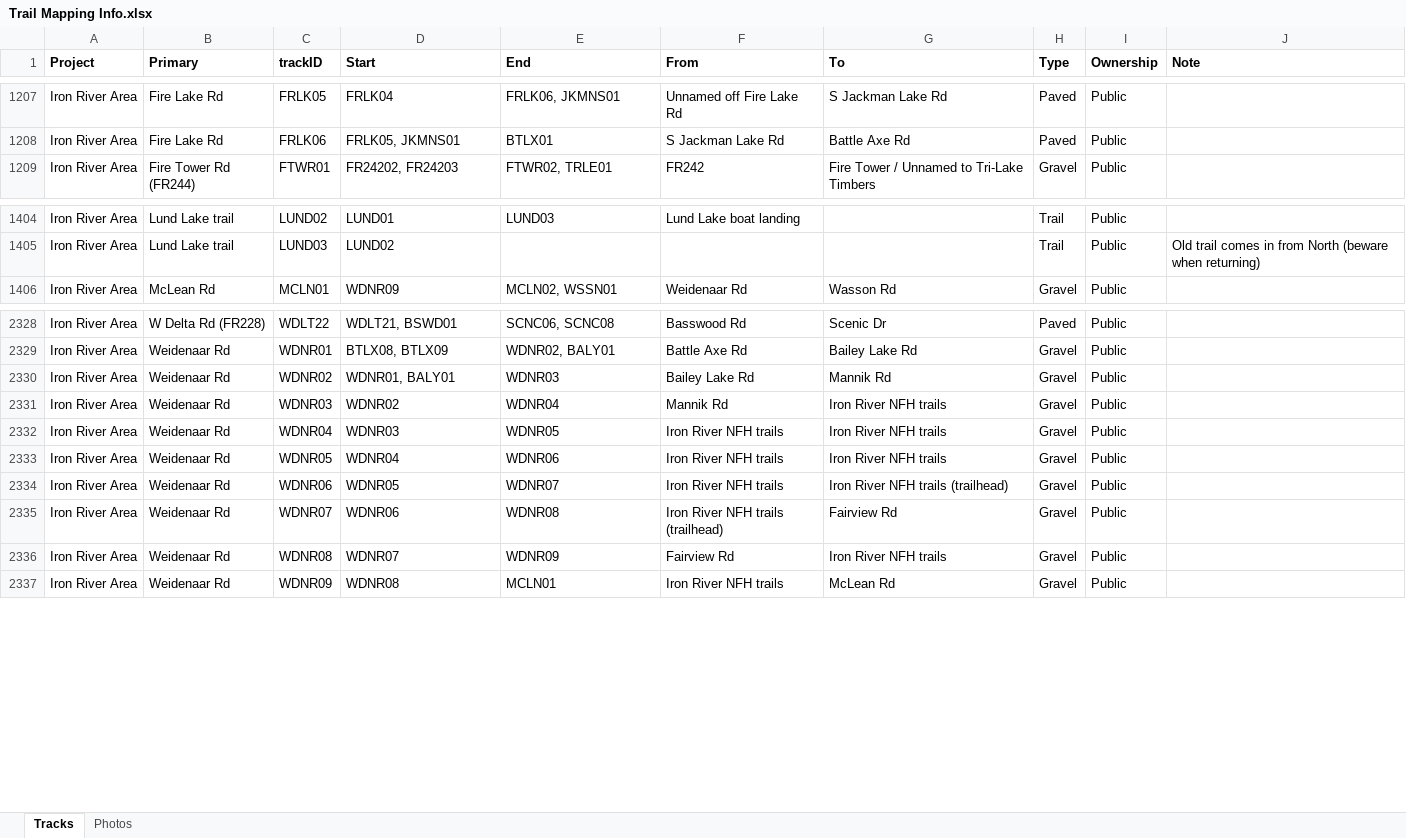
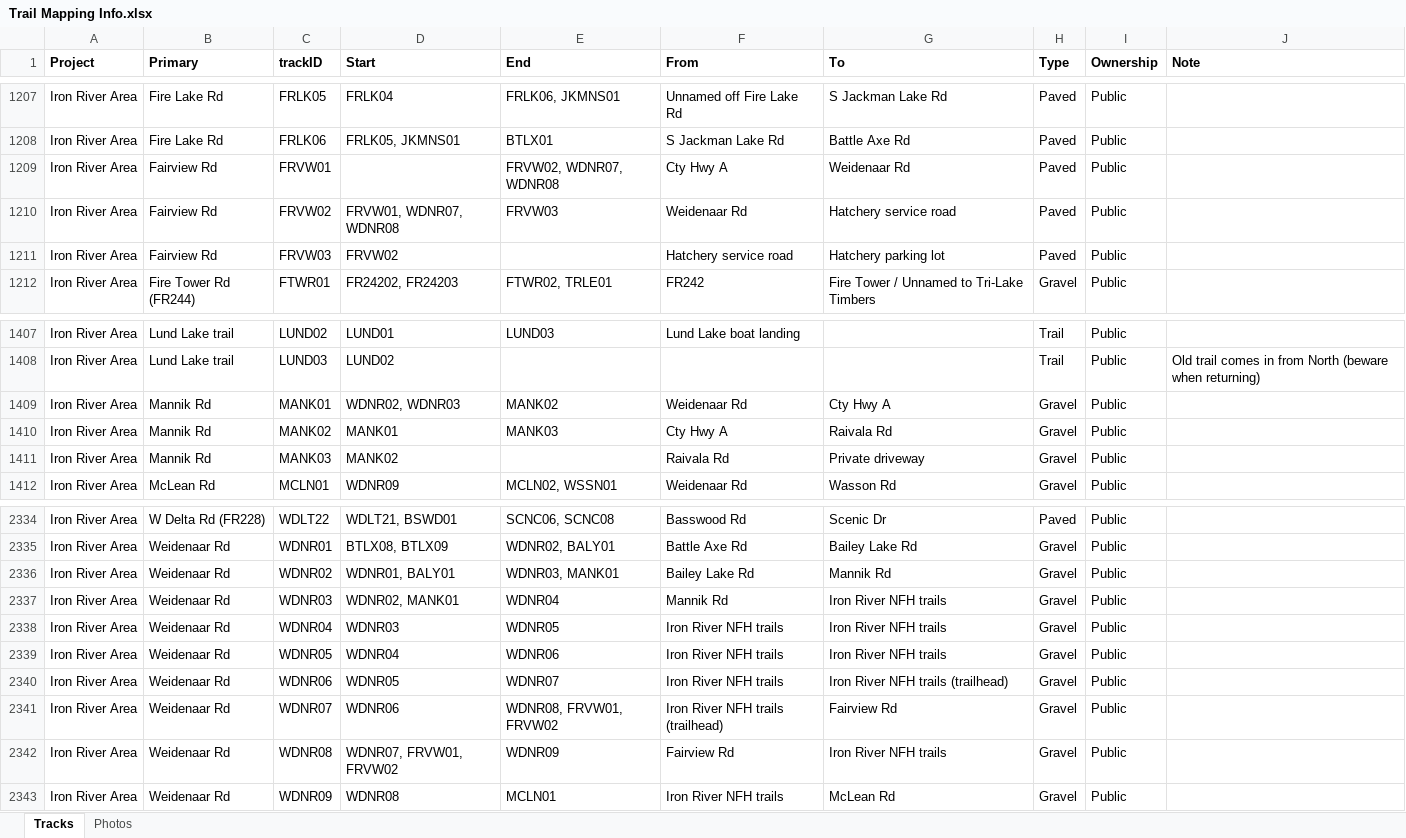
Before and after one commit to droglenc/MAPPING, an Excel workbook: Data/Trail Mapping Info.xlsx, sheet Tracks, drawn as a sheet; only a part is shown, gaps mark what is left out; values as stored, in another font and other column widths than the file's, no borders; addresses are those after the commit; the diff names each change by its address in the sheet, - before the commit and + after, or states it on an @@ line.

```diff
--- a/Data/Trail Mapping Info.xlsx (sheet Tracks)
+++ b/Data/Trail Mapping Info.xlsx (sheet Tracks)
+row 1209: Iron River Area | Fairview Rd | FRVW01 |  | FRVW02, WDNR07, WDNR08 | Cty Hwy A | Weidenaar Rd | Paved | Public
+row 1210: Iron River Area | Fairview Rd | FRVW02 | FRVW01, WDNR07, WDNR08 | FRVW03 | Weidenaar Rd | Hatchery service road | Paved | Public
+row 1211: Iron River Area | Fairview Rd | FRVW03 | FRVW02 |  | Hatchery service road | Hatchery parking lot | Paved | Public
+row 1409: Iron River Area | Mannik Rd | MANK01 | WDNR02, WDNR03 | MANK02 | Weidenaar Rd | Cty Hwy A | Gravel | Public
+row 1410: Iron River Area | Mannik Rd | MANK02 | MANK01 | MANK03 | Cty Hwy A | Raivala Rd | Gravel | Public
+row 1411: Iron River Area | Mannik Rd | MANK03 | MANK02 |  | Raivala Rd | Private driveway | Gravel | Public
-E2336 (End): WDNR03
+E2336 (End): WDNR03, MANK01
-D2337 (Start): WDNR02
+D2337 (Start): WDNR02, MANK01
-E2341 (End): WDNR08
+E2341 (End): WDNR08, FRVW01, FRVW02
-D2342 (Start): WDNR07
+D2342 (Start): WDNR07, FRVW01, FRVW02
```
Also changed, not shown: 17 other files.
